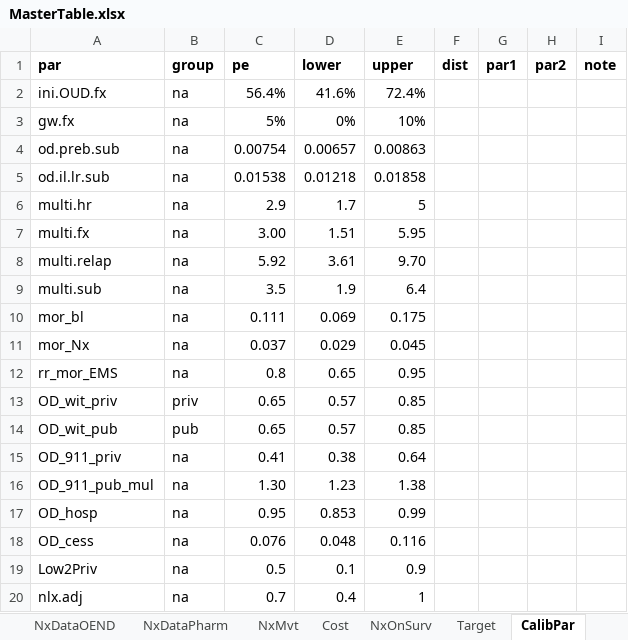
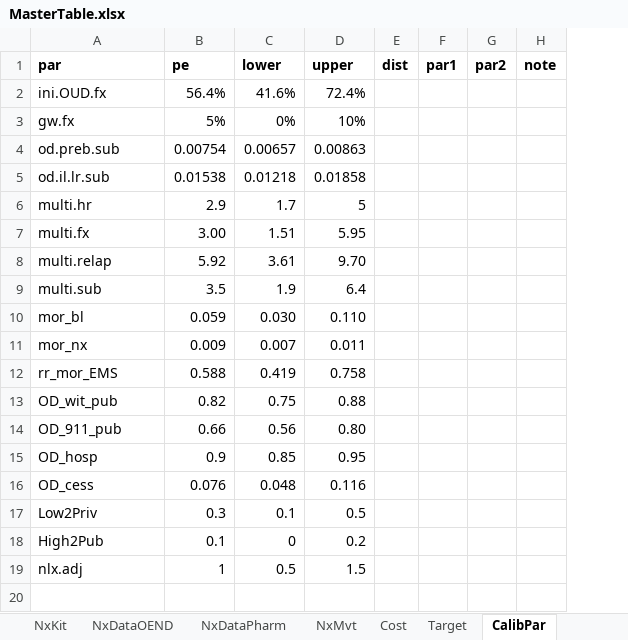
Before and after one commit to pph-collective/profound-model, an Excel workbook: Inputs/MasterTable.xlsx, sheet CalibPar, drawn as a sheet; values as stored, in another font and other column widths than the file's, no borders; removed rows and columns are numbered as before the commit, all else as after; the diff names each change by its address in the sheet, - before the commit and + after, or states it on an @@ line.

```diff
--- a/Inputs/MasterTable.xlsx (sheet CalibPar)
+++ b/Inputs/MasterTable.xlsx (sheet CalibPar)
-column B (group), rows 2-10: all na; row 12: na; row 14: pub; rows 17-20: all na
-B10 (pe): 0.111
+B10 (pe): 0.059
-C10 (lower): 0.069
+C10 (lower): 0.030
-D10 (upper): 0.175
+D10 (upper): 0.110
-row 11: mor_Nx | na | 0.037 | 0.029 | 0.045
+row 11: mor_nx | 0.009 | 0.007 | 0.011
-B12 (pe): 0.8
+B12 (pe): 0.588
-C12 (lower): 0.65
+C12 (lower): 0.419
-D12 (upper): 0.95
+D12 (upper): 0.758
-row 13: OD_wit_priv | priv | 0.65 | 0.57 | 0.85
-B13 (pe): 0.65
+B13 (pe): 0.82
-C13 (lower): 0.57
+C13 (lower): 0.75
-D13 (upper): 0.85
+D13 (upper): 0.88
-row 15: OD_911_priv | na | 0.41 | 0.38 | 0.64
-row 16: OD_911_pub_mul | na | 1.30 | 1.23 | 1.38
+row 14: OD_911_pub | 0.66 | 0.56 | 0.80
-B15 (pe): 0.95
+B15 (pe): 0.9
-C15 (lower): 0.853
+C15 (lower): 0.85
-D15 (upper): 0.99
+D15 (upper): 0.95
-B17 (pe): 0.5
+B17 (pe): 0.3
-D17 (upper): 0.9
+D17 (upper): 0.5
+row 18: High2Pub | 0.1 | 0 | 0.2
-B19 (pe): 0.7
+B19 (pe): 1
-C19 (lower): 0.4
+C19 (lower): 0.5
-D19 (upper): 1
+D19 (upper): 1.5
```
Also changed, not shown: sheet DecisionTree, sheet Mortality, sheet NxKit, sheet TransProb, sheet OpioidPattern, sheet OverdoseRisk, other sheet tabs, formulas that keep their value, 15 other files.
